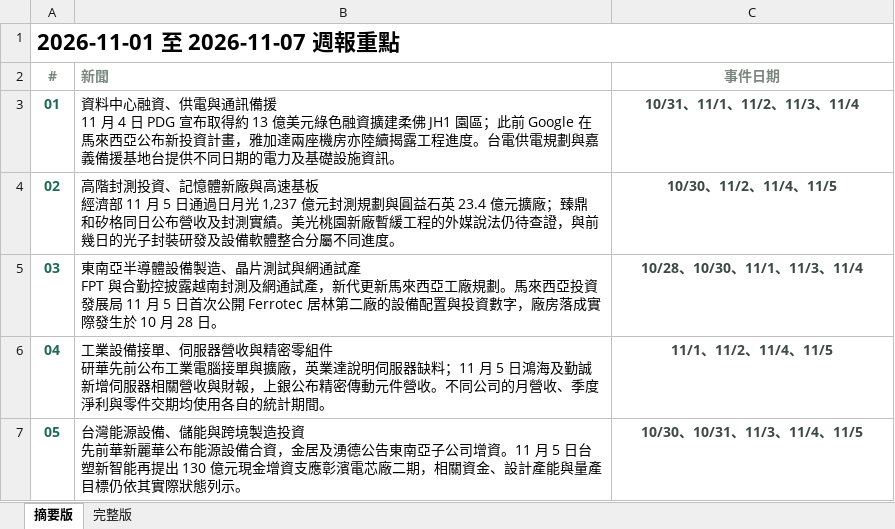
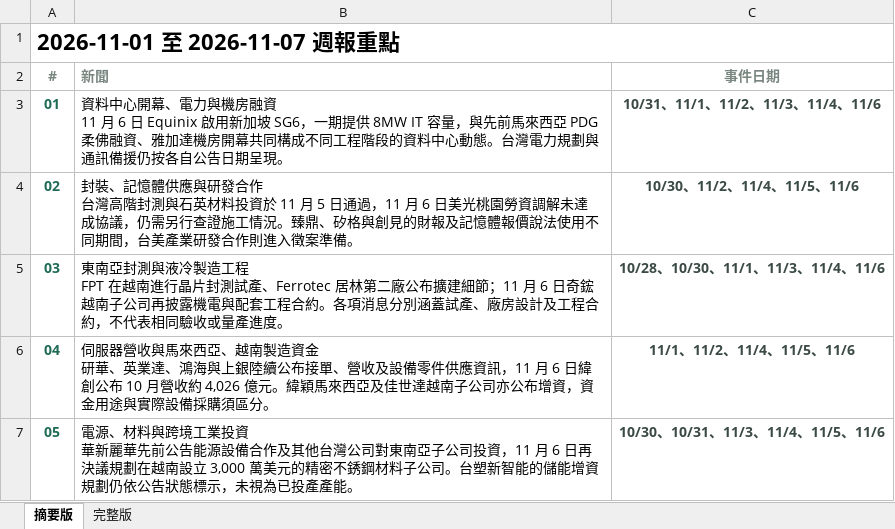
Before and after one commit to aiwlulu/daily-brief-site, an Excel workbook: docs/exports/week-2026-11-01.xlsx, sheet 摘要版, drawn as a sheet; values as stored, in another font and other column widths than the file's, no borders; ↵ is a line break in a cell; the diff names each change by its address in the sheet, - before the commit and + after, or states it on an @@ line.

```diff
--- a/docs/exports/week-2026-11-01.xlsx (sheet 摘要版)
+++ b/docs/exports/week-2026-11-01.xlsx (sheet 摘要版)
-B3 (新聞): 資料中心融資、供電與通訊備援 ↵ 11 月 4 日 PDG 宣布取得約 13 億美元綠色融資擴建柔佛 JH1 園區；此前 Google 在馬來西亞公布新投資計畫，雅加達兩座機房亦陸續揭露工程進度。台電供電規劃與嘉義備援基地台提供不同日期的電力及基礎設施資訊。
+B3 (新聞): 資料中心開幕、電力與機房融資 ↵ 11 月 6 日 Equinix 啟用新加坡 SG6，一期提供 8MW IT 容量，與先前馬來西亞 PDG 柔佛融資、雅加達機房開幕共同構成不同工程階段的資料中心動態。台灣電力規劃與通訊備援仍按各自公告日期呈現。
-C3 (事件日期): 10/31、11/1、11/2、11/3、11/4
+C3 (事件日期): 10/31、11/1、11/2、11/3、11/4、11/6
-B4 (新聞): 高階封測投資、記憶體新廠與高速基板 ↵ 經濟部 11 月 5 日通過日月光 1,237 億元封測規劃與圓益石英 23.4 億元擴廠；臻鼎和矽格同日公布營收及封測實績。美光桃園新廠暫緩工程的外媒說法仍待查證，與前幾日的光子封裝研發及設備軟體整合分屬不同進度。
+B4 (新聞): 封裝、記憶體供應與研發合作 ↵ 台灣高階封測與石英材料投資於 11 月 5 日通過，11 月 6 日美光桃園勞資調解未達成協議，仍需另行查證施工情況。臻鼎、矽格與創見的財報及記憶體報價說法使用不同期間，台美產業研發合作則進入徵案準備。
-C4 (事件日期): 10/30、11/2、11/4、11/5
+C4 (事件日期): 10/30、11/2、11/4、11/5、11/6
-B5 (新聞): 東南亞半導體設備製造、晶片測試與網通試產 ↵ FPT 與合勤控披露越南封測及網通試產，新代更新馬來西亞工廠規劃。馬來西亞投資發展局 11 月 5 日首次公開 Ferrotec 居林第二廠的設備配置與投資數字，廠房落成實際發生於 10 月 28 日。
+B5 (新聞): 東南亞封測與液冷製造工程 ↵ FPT 在越南進行晶片封測試產、Ferrotec 居林第二廠公布擴建細節；11 月 6 日奇鋐越南子公司再披露機電與配套工程合約。各項消息分別涵蓋試產、廠房設計及工程合約，不代表相同驗收或量產進度。
-C5 (事件日期): 10/28、10/30、11/1、11/3、11/4
+C5 (事件日期): 10/28、10/30、11/1、11/3、11/4、11/6
-B6 (新聞): 工業設備接單、伺服器營收與精密零組件 ↵ 研華先前公布工業電腦接單與擴廠，英業達說明伺服器缺料；11 月 5 日鴻海及勤誠新增伺服器相關營收與財報，上銀公布精密傳動元件營收。不同公司的月營收、季度淨利與零件交期均使用各自的統計期間。
+B6 (新聞): 伺服器營收與馬來西亞、越南製造資金 ↵ 研華、英業達、鴻海與上銀陸續公布接單、營收及設備零件供應資訊，11 月 6 日緯創公布 10 月營收約 4,026 億元。緯穎馬來西亞及佳世達越南子公司亦公布增資，資金用途與實際設備採購須區分。
-C6 (事件日期): 11/1、11/2、11/4、11/5
+C6 (事件日期): 11/1、11/2、11/4、11/5、11/6
-B7 (新聞): 台灣能源設備、儲能與跨境製造投資 ↵ 先前華新麗華公布能源設備合資，金居及湧德公告東南亞子公司增資。11 月 5 日台塑新智能再提出 130 億元現金增資支應彰濱電芯廠二期，相關資金、設計產能與量產目標仍依其實際狀態列示。
+B7 (新聞): 電源、材料與跨境工業投資 ↵ 華新麗華先前公告能源設備合作及其他台灣公司對東南亞子公司投資，11 月 6 日再決議規劃在越南設立 3,000 萬美元的精密不銹鋼材料子公司。台塑新智能的儲能增資規劃仍依公告狀態標示，未視為已投產產能。
-C7 (事件日期): 10/30、10/31、11/3、11/4、11/5
+C7 (事件日期): 10/30、10/31、11/3、11/4、11/5、11/6
```
Also changed, not shown: sheet 完整版, docs/exports/events-2026-11-03-en.xlsx, docs/exports/events-2026-11-03.xlsx, 7 other files.
